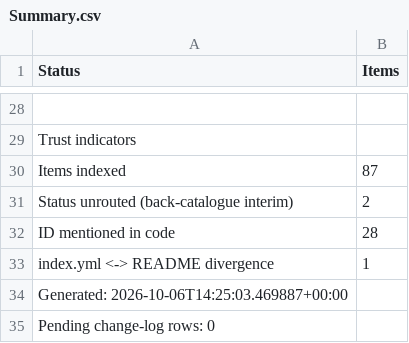
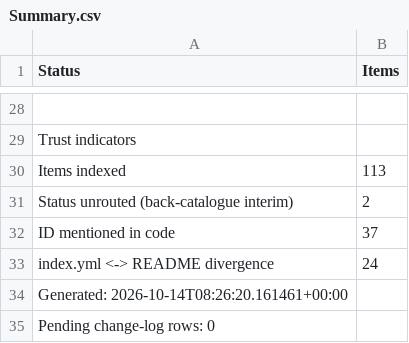
Before and after one commit to Abhi-mygenie/customer-app5th-march, a CSV file: memory/tools/.registry_csv/Summary.csv, drawn as a sheet; only a part is shown, gaps mark what is left out; the diff covers the shown part only; the diff names each change by its address in the sheet, - before the commit and + after, or states it on an @@ line.

```diff
--- a/memory/tools/.registry_csv/Summary.csv
+++ b/memory/tools/.registry_csv/Summary.csv
-B30 (Items): 87
+B30 (Items): 113
-B32 (Items): 28
+B32 (Items): 37
-B33 (Items): 1
+B33 (Items): 24
-A34 (Status): Generated: 2026-10-06T14:25:03.469887+00:00
+A34 (Status): Generated: 2026-10-14T08:26:20.161461+00:00
```
Also changed, not shown: 15 edited cells elsewhere in this file, memory/tools/.registry_csv/Blockers.csv, memory/tools/.registry_csv/Closed.csv, 6 other files.
